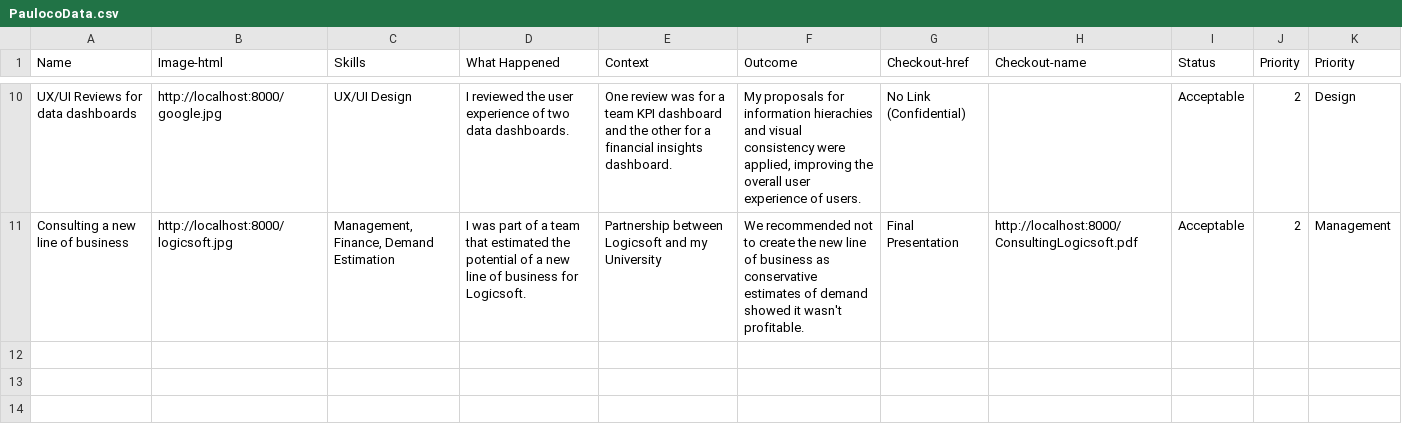
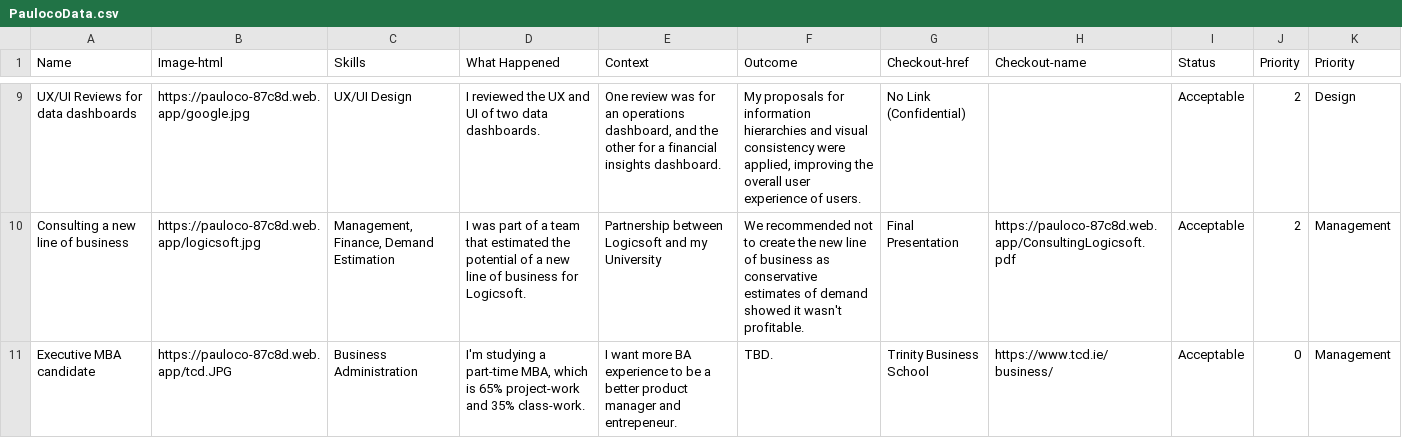
Before and after one commit to Paulocochile/pauloco, a CSV file: src/data/PaulocoData.csv, drawn as a sheet; only a part is shown, gaps mark what is left out; addresses are those after the commit; the diff covers the shown part only; the diff names each change by its address in the sheet, - before the commit and + after, or states it on an @@ line.

```diff
--- a/src/data/PaulocoData.csv
+++ b/src/data/PaulocoData.csv
-B9 (Image-html): http://localhost:8000/google.jpg
+B9 (Image-html): https://pauloco-87c8d.web.app/google.jpg
-D9 (What Happened): …reviewed the user experience of two…
+D9 (What Happened): …reviewed the UX and UI of two…
-E9 (Context): …was for a team KPI dashboard and the…
+E9 (Context): …was for an operations dashboard, and the…
-F9 (Outcome): …for information hierachies and visual…
+F9 (Outcome): …for information hierarchies and visual…
-B10 (Image-html): http://localhost:8000/logicsoft.jpg
+B10 (Image-html): https://pauloco-87c8d.web.app/logicsoft.jpg
-H10 (Checkout-name): http://localhost:8000/ConsultingLogicsoft.pdf
+H10 (Checkout-name): https://pauloco-87c8d.web.app/ConsultingLogicsoft.pdf
+row 11: Executive MBA candidate | https://pauloco-87c8d.web.app/tcd.JPG | Business Administration | I'm studying a part-time MBA, which is 65% project-work and 35% class-work. | I want more BA experience to be a better product manager and entrepeneur. | TBD. | Trinity Business School | https://www.tcd.ie/business/ | Acceptable | 0 | Management
```
Also changed, not shown: 1 removed row and 29 edited cells elsewhere in this file, 28 other files.
